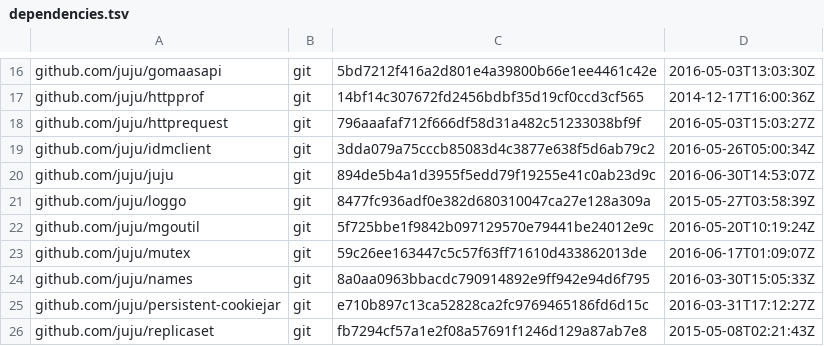
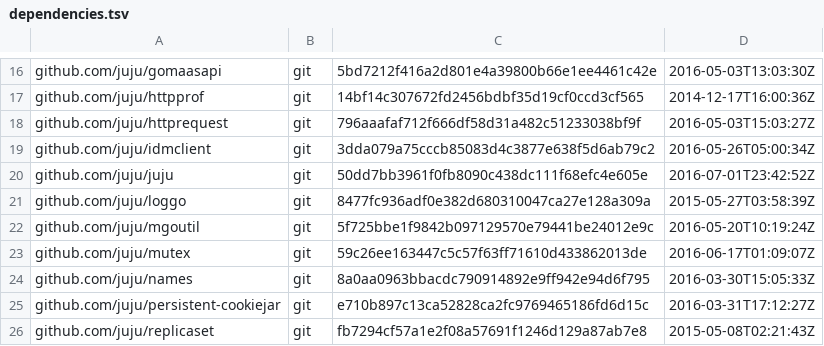
Before and after one commit to canonical/jimm, a TSV file: dependencies.tsv, drawn as a sheet; only a part is shown, gaps mark what is left out.

```diff
--- a/dependencies.tsv
+++ b/dependencies.tsv
@@ -19,3 +19,3 @@ github.com/juju/httprequest	git	796aaafaf712f666df58d31a482c51233038bf9f	2016-05
 github.com/juju/idmclient	git	3dda079a75cccb85083d4c3877e638f5d6ab79c2	2016-05-26T05:00:34Z
-github.com/juju/juju	git	894de5b4a1d3955f5edd79f19255e41c0ab23d9c	2016-06-30T14:53:07Z
+github.com/juju/juju	git	50dd7bb3961f0fb8090c438dc111f68efc4e605e	2016-07-01T23:42:52Z
 github.com/juju/loggo	git	8477fc936adf0e382d680310047ca27e128a309a	2015-05-27T03:58:39Z
```
Also changed, not shown: 7 other files.
